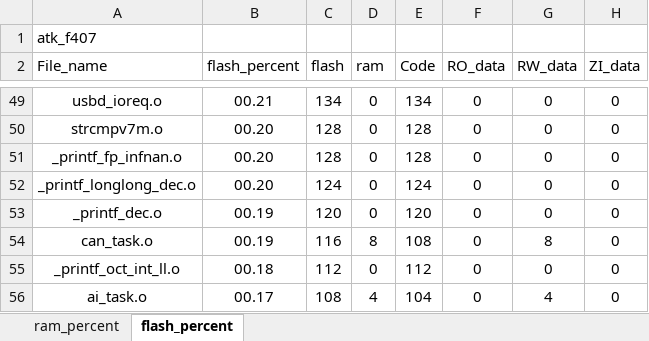
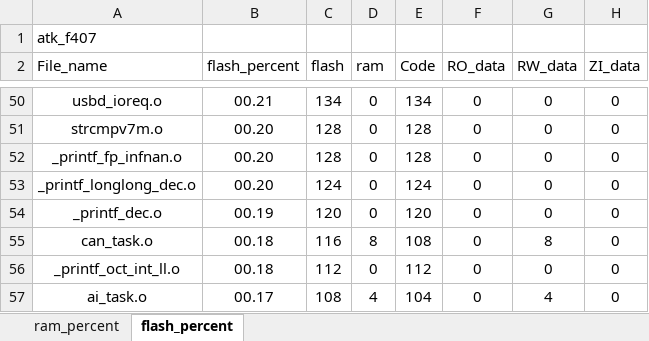
Before and after one commit to soda-code/STM32F407_Creat, an Excel workbook: EXAMPLE/Projects/MDK-ARM/atk_f407_analysis.xlsx, sheet flash_percent, drawn as a sheet; only a part is shown, gaps mark what is left out; values as stored, in another font and other column widths than the file's, no borders; charts and pictures and table styles not drawn; addresses are those after the commit; the diff covers the shown part only; the diff names each change by its address in the sheet, - before the commit and + after, or states it on an @@ line.

```diff
--- a/EXAMPLE/Projects/MDK-ARM/atk_f407_analysis.xlsx (sheet flash_percent)
+++ b/EXAMPLE/Projects/MDK-ARM/atk_f407_analysis.xlsx (sheet flash_percent)
-B55 (flash_percent): 00.19
+B55 (flash_percent): 00.18
```
Also changed, not shown: 1 added row, 1 removed row and 10 edited cells elsewhere in this sheet, sheet ram_percent, charts or pictures, 9 other files.
